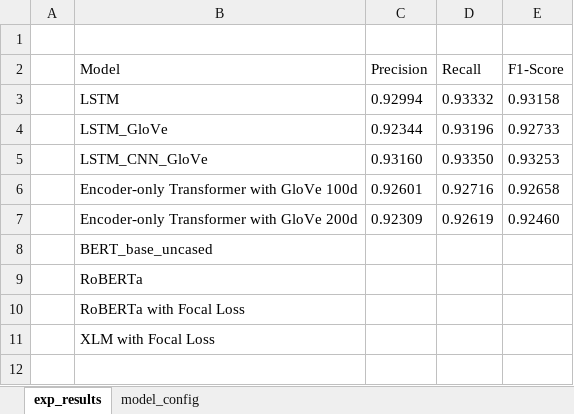
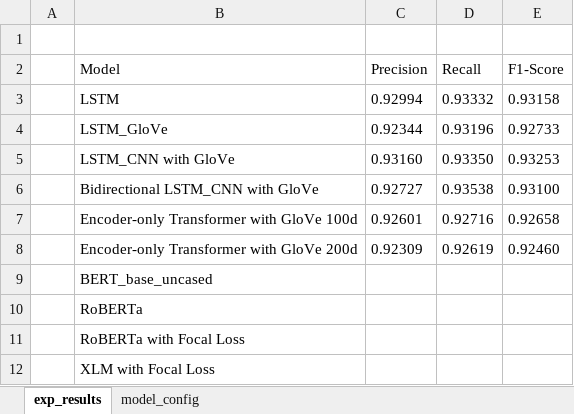
Before and after one commit to nlgkhoi/aalto-snlp-project-spring-2024, an Excel workbook: experimental_results/result_and_config.xlsx, sheet exp_results, drawn as a sheet; values as stored, in another font and other column widths than the file's, no borders; the diff names each change by its address in the sheet, - before the commit and + after, or states it on an @@ line.

Commit message:
update exp result

```diff
--- a/experimental_results/result_and_config.xlsx (sheet exp_results)
+++ b/experimental_results/result_and_config.xlsx (sheet exp_results)
-B5 (Model): LSTM_CNN_GloVe
+B5 (Model): LSTM_CNN with GloVe
+row 6:  | Bidirectional LSTM_CNN with GloVe | 0.92727 | 0.93538 | 0.93100
```
